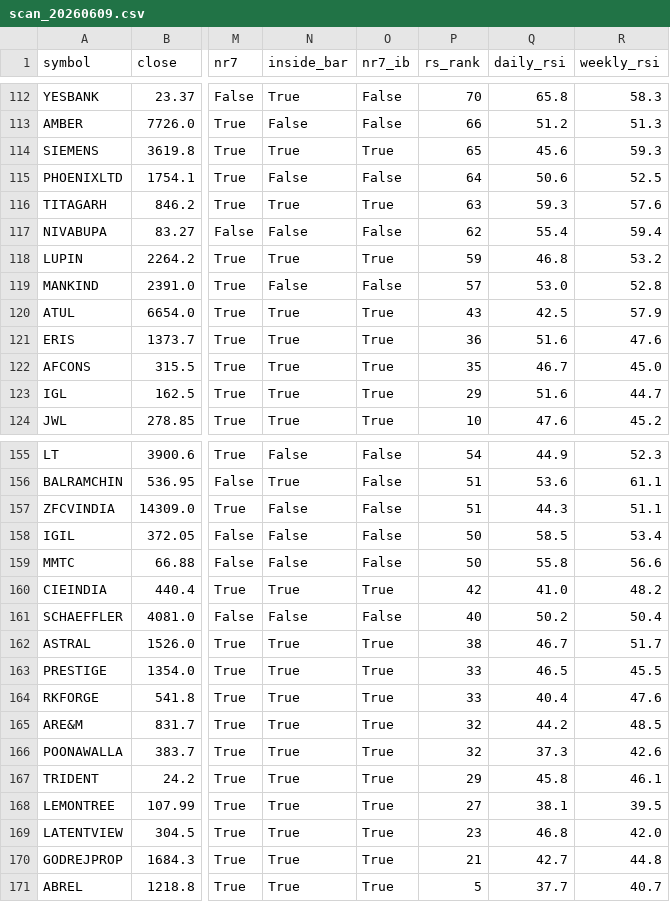
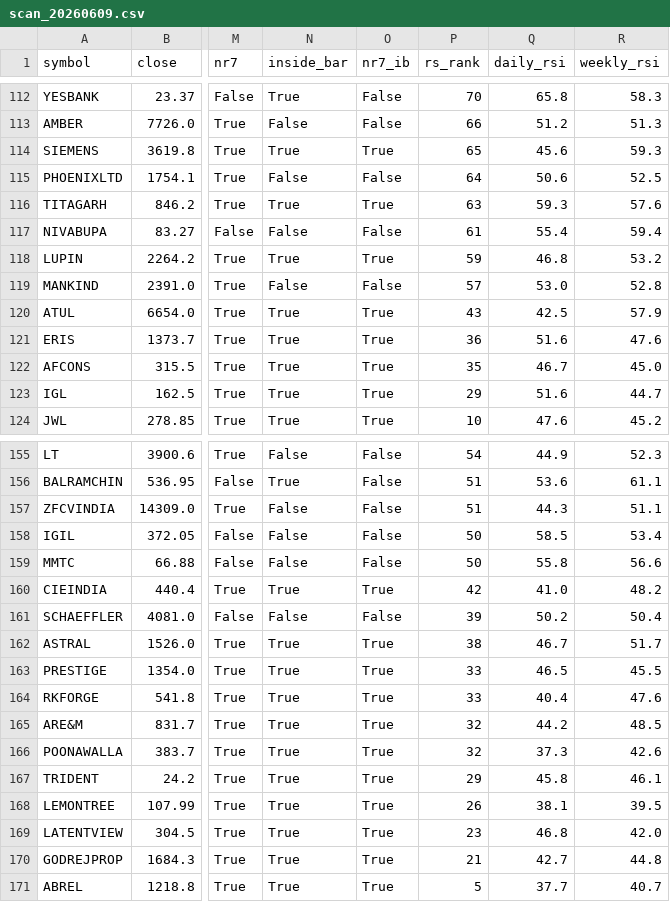
Before and after one commit to drrakeshsonawane-a11y/rakesh-scanner, a CSV file: outputs/scan_20260609.csv, drawn as a sheet; only a part is shown, gaps mark what is left out; the diff covers the shown part only; the diff names each change by its address in the sheet, - before the commit and + after, or states it on an @@ line.

```diff
--- a/outputs/scan_20260609.csv
+++ b/outputs/scan_20260609.csv
-P117 (rs_rank): 62
+P117 (rs_rank): 61
-P161 (rs_rank): 40
+P161 (rs_rank): 39
-P168 (rs_rank): 27
+P168 (rs_rank): 26
```
Also changed, not shown: 4 added rows, 4 removed rows and 2 edited cells elsewhere in this file.
